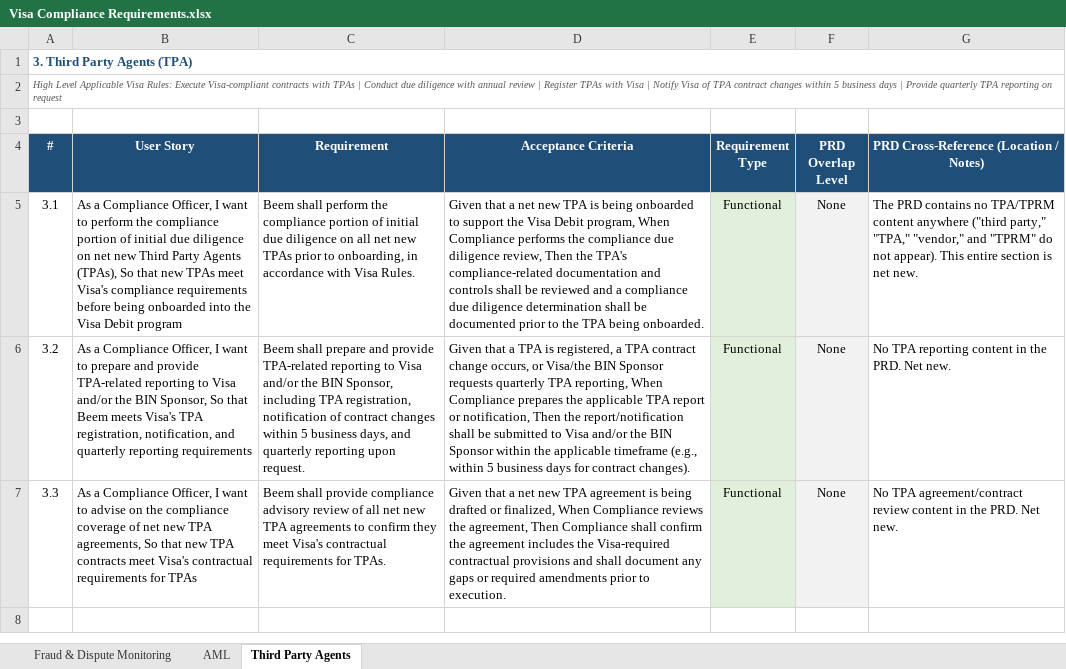
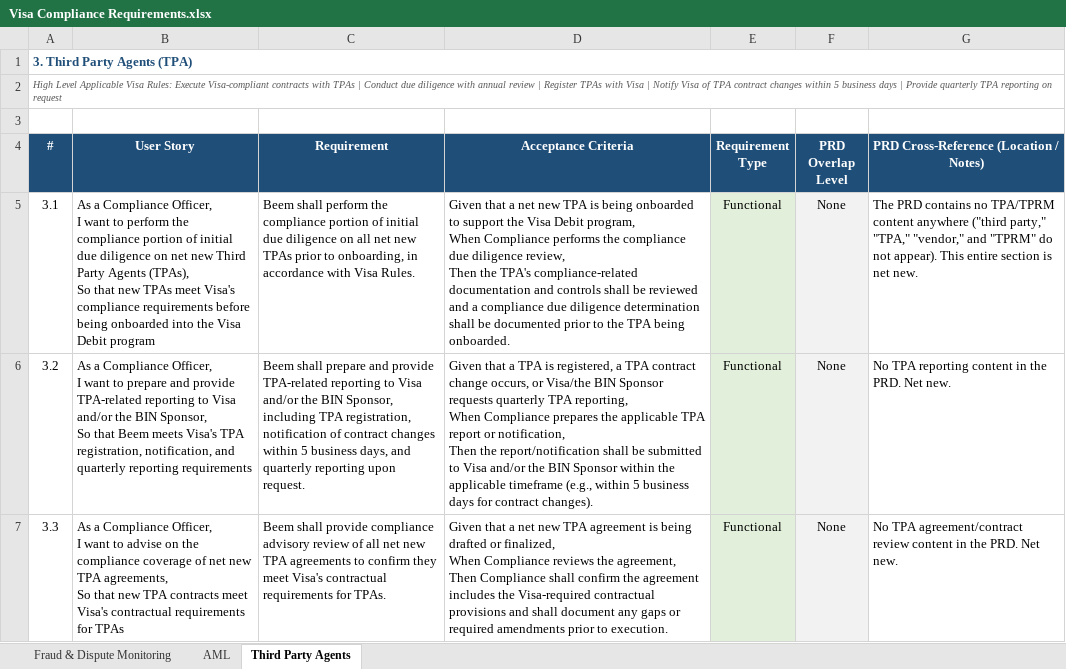
Before and after one commit to davidlin778/Beem-Visa-Debit-Requirements, an Excel workbook: Visa Compliance Requirements.xlsx, sheet Third Party Agents, drawn as a sheet; values as stored, in another font and other column widths than the file's, no borders; the diff names each change by its address in the sheet, - before the commit and + after, or states it on an @@ line.

```diff
--- a/Visa Compliance Requirements.xlsx (sheet Third Party Agents)
+++ b/Visa Compliance Requirements.xlsx (sheet Third Party Agents)
-B5 (User Story): …Debit program
+B5 (User Story): …Debit program
-D5 (Acceptance Criteria): …being onboarded.
+D5 (Acceptance Criteria): …being onboarded.
-B6 (User Story): …reporting requirements
+B6 (User Story): …reporting requirements
-D6 (Acceptance Criteria): …contract changes).
+D6 (Acceptance Criteria): …contract changes).
-B7 (User Story): …for TPAs
+B7 (User Story): …for TPAs
-D7 (Acceptance Criteria): …to execution.
+D7 (Acceptance Criteria): …to execution.
```
Also changed, not shown: sheet Fraud & Dispute Monitoring, sheet AML.
